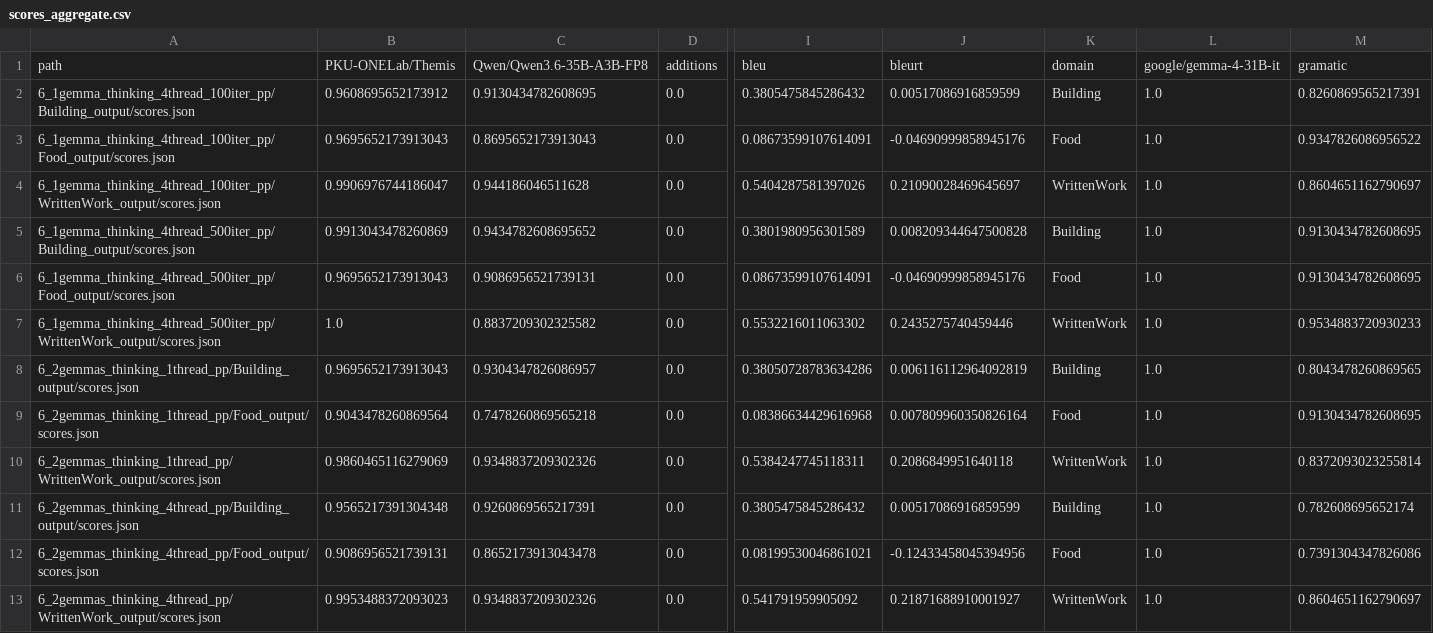
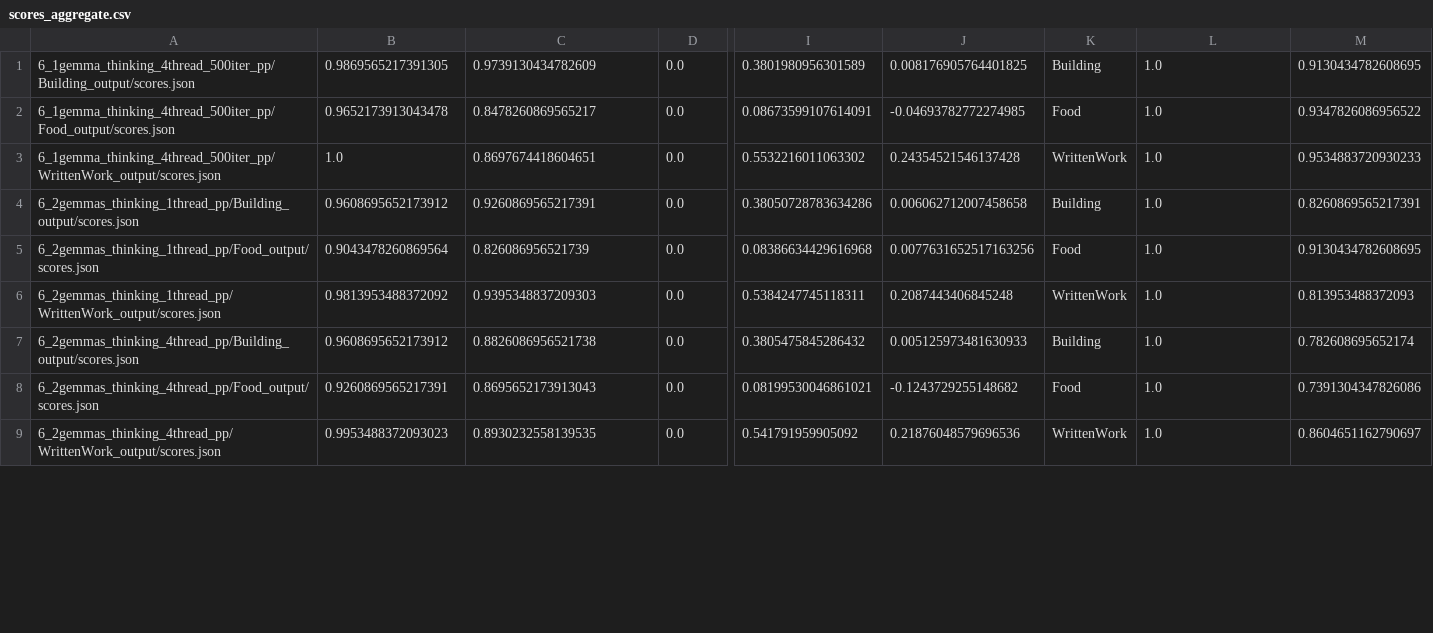
Before and after one commit to Nikiaker/d2t, a CSV file: problems/triples_to_text/scores_aggregate.csv, drawn as a sheet; only a part is shown, gaps mark what is left out; removed rows and columns are numbered as before the commit, all else as after; rows hold the shown columns only; the diff covers the shown part only; the diff names each change by its address in the sheet, - before the commit and + after, or states it on an @@ line.

```diff
--- a/problems/triples_to_text/scores_aggregate.csv
+++ b/problems/triples_to_text/scores_aggregate.csv
-row 1: path | PKU-ONELab/Themis | Qwen/Qwen3.6-35B-A3B-FP8 | additions | bleu | bleurt | domain | google/gemma-4-31B-it | gramatic
-row 2: 6_1gemma_thinking_4thread_100iter_pp/Building_output/scores.json | 0.9608695652173912 | 0.9130434782608695 | 0.0 | 0.3805475845286432 | 0.00517086916859599 | Building | 1.0 | 0.8260869565217391
-row 3: 6_1gemma_thinking_4thread_100iter_pp/Food_output/scores.json | 0.9695652173913043 | 0.8695652173913043 | 0.0 | 0.08673599107614091 | -0.04690999858945176 | Food | 1.0 | 0.9347826086956522
-row 4: 6_1gemma_thinking_4thread_100iter_pp/WrittenWork_output/scores.json | 0.9906976744186047 | 0.944186046511628 | 0.0 | 0.5404287581397026 | 0.21090028469645697 | WrittenWork | 1.0 | 0.8604651162790697
-B1: 0.9913043478260869
+B1: 0.9869565217391305
-C1: 0.9434782608695652
+C1: 0.9739130434782609
-J1: 0.008209344647500828
+J1: 0.008176905764401825
-B2: 0.9695652173913043
+B2: 0.9652173913043478
-C2: 0.9086956521739131
+C2: 0.8478260869565217
-J2: -0.04690999858945176
+J2: -0.04693782772274985
-M2: 0.9130434782608695
+M2: 0.9347826086956522
-C3: 0.8837209302325582
+C3: 0.8697674418604651
-J3: 0.2435275740459446
+J3: 0.24354521546137428
-B4: 0.9695652173913043
+B4: 0.9608695652173912
-C4: 0.9304347826086957
+C4: 0.9260869565217391
-J4: 0.006116112964092819
+J4: 0.006062712007458658
-M4: 0.8043478260869565
+M4: 0.8260869565217391
-C5: 0.7478260869565218
+C5: 0.826086956521739
-J5: 0.007809960350826164
+J5: 0.0077631652517163256
-B6: 0.9860465116279069
+B6: 0.9813953488372092
-C6: 0.9348837209302326
+C6: 0.9395348837209303
-J6: 0.2086849951640118
+J6: 0.2087443406845248
-M6: 0.8372093023255814
+M6: 0.813953488372093
-B7: 0.9565217391304348
+B7: 0.9608695652173912
-C7: 0.9260869565217391
+C7: 0.8826086956521738
-J7: 0.00517086916859599
+J7: 0.005125973481630933
-B8: 0.9086956521739131
+B8: 0.9260869565217391
-C8: 0.8652173913043478
+C8: 0.8695652173913043
-J8: -0.12433458045394956
+J8: -0.1243729255148682
-C9: 0.9348837209302326
+C9: 0.8930232558139535
-J9: 0.21871688910001927
+J9: 0.21876048579696536
```
Also changed, not shown: 36 edited cells elsewhere in this file, 2 other files.
